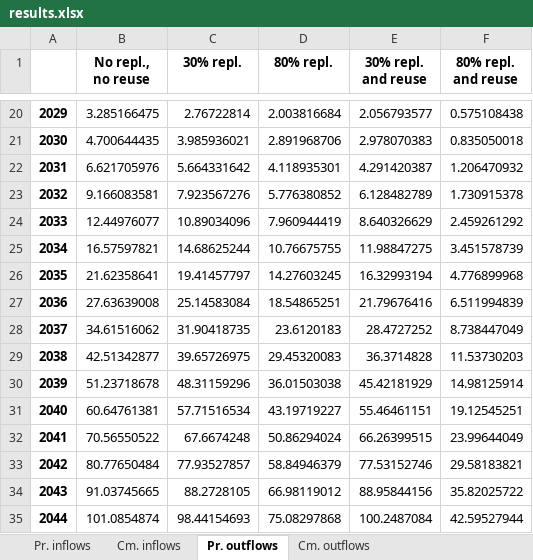
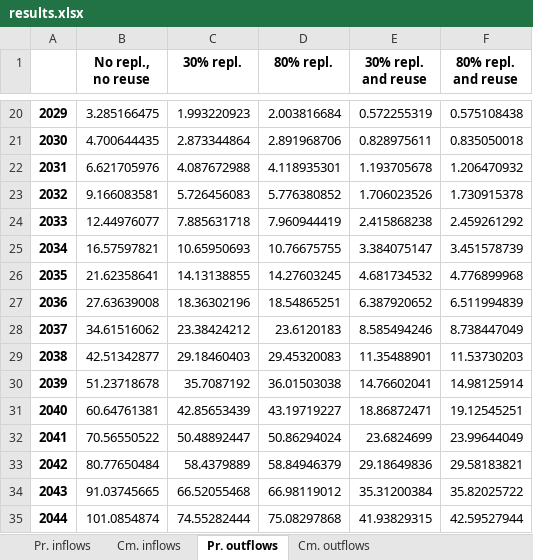
Before and after one commit to fernaag/product_component_model, an Excel workbook: data/results.xlsx, sheet Pr. outflows, drawn as a sheet; only a part is shown, gaps mark what is left out; values as stored, in another font and other column widths than the file's, no borders; the diff covers the shown part only; the diff names each change by its address in the sheet, - before the commit and + after, or states it on an @@ line.

```diff
--- a/data/results.xlsx (sheet Pr. outflows)
+++ b/data/results.xlsx (sheet Pr. outflows)
-C20 (30% repl.): 2.76722814
+C20 (30% repl.): 1.993220923
-E20 (30% repl. and reuse): 2.056793577
+E20 (30% repl. and reuse): 0.572255319
-C21 (30% repl.): 3.985936021
+C21 (30% repl.): 2.873344864
-E21 (30% repl. and reuse): 2.978070383
+E21 (30% repl. and reuse): 0.828975611
-C22 (30% repl.): 5.664331642
+C22 (30% repl.): 4.087672988
-E22 (30% repl. and reuse): 4.291420387
+E22 (30% repl. and reuse): 1.193705678
-C23 (30% repl.): 7.923567276
+C23 (30% repl.): 5.726456083
-E23 (30% repl. and reuse): 6.128482789
+E23 (30% repl. and reuse): 1.706023526
-C24 (30% repl.): 10.89034096
+C24 (30% repl.): 7.885631718
-E24 (30% repl. and reuse): 8.640326629
+E24 (30% repl. and reuse): 2.415868238
-C25 (30% repl.): 14.68625244
+C25 (30% repl.): 10.65950693
-E25 (30% repl. and reuse): 11.98847275
+E25 (30% repl. and reuse): 3.384075147
-C26 (30% repl.): 19.41457797
+C26 (30% repl.): 14.13138855
-E26 (30% repl. and reuse): 16.32993194
+E26 (30% repl. and reuse): 4.681734532
-C27 (30% repl.): 25.14583084
+C27 (30% repl.): 18.36302196
-E27 (30% repl. and reuse): 21.79676416
+E27 (30% repl. and reuse): 6.387920652
-C28 (30% repl.): 31.90418735
+C28 (30% repl.): 23.38424212
-E28 (30% repl. and reuse): 28.4727252
+E28 (30% repl. and reuse): 8.585494246
-C29 (30% repl.): 39.65726975
+C29 (30% repl.): 29.18460403
-E29 (30% repl. and reuse): 36.3714828
+E29 (30% repl. and reuse): 11.35488901
-C30 (30% repl.): 48.31159296
+C30 (30% repl.): 35.7087192
-E30 (30% repl. and reuse): 45.42181929
+E30 (30% repl. and reuse): 14.76602041
-C31 (30% repl.): 57.71516534
+C31 (30% repl.): 42.85653439
-E31 (30% repl. and reuse): 55.46461151
+E31 (30% repl. and reuse): 18.86872471
-C32 (30% repl.): 67.6674248
+C32 (30% repl.): 50.48892447
-E32 (30% repl. and reuse): 66.26399515
+E32 (30% repl. and reuse): 23.6824699
-C33 (30% repl.): 77.93527857
+C33 (30% repl.): 58.4379889
-E33 (30% repl. and reuse): 77.53152746
+E33 (30% repl. and reuse): 29.18649836
-C34 (30% repl.): 88.2728105
+C34 (30% repl.): 66.52055468
-E34 (30% repl. and reuse): 88.95844156
+E34 (30% repl. and reuse): 35.31200384
-C35 (30% repl.): 98.44154693
+C35 (30% repl.): 74.55282444
-E35 (30% repl. and reuse): 100.2487084
+E35 (30% repl. and reuse): 41.93829315
```
Also changed, not shown: 45 edited cells elsewhere in this sheet, sheet Cm. inflows, sheet Pr. inflows, sheet Cm. outflows, data/motorEnergy_shares.xlsx, 8 other files.
